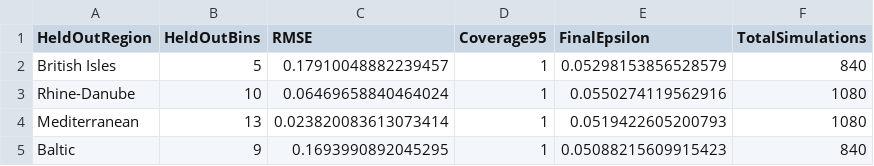
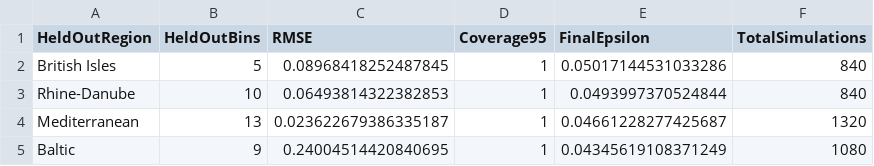
Before and after one commit to mthiel74/ancient-dna-lactase-spatial-wolfram, a CSV file: data/processed/cross_validation_by_region.csv, drawn as a sheet.

```diff
--- a/data/processed/cross_validation_by_region.csv
+++ b/data/processed/cross_validation_by_region.csv
@@ -1,5 +1,5 @@
 "HeldOutRegion","HeldOutBins","RMSE","Coverage95","FinalEpsilon","TotalSimulations"
-"British Isles",5,0.17910048882239457,1,0.05298153856528579,840
-"Rhine-Danube",10,0.06469658840464024,1,0.0550274119562916,1080
-"Mediterranean",13,0.023820083613073414,1,0.0519422605200793,1080
-"Baltic",9,0.1693990892045295,1,0.05088215609915423,840
+"British Isles",5,0.08968418252487845,1,0.05017144531033286,840
+"Rhine-Danube",10,0.06493814322382853,1,0.0493997370524844,840
+"Mediterranean",13,0.023622679386335187,1,0.04661228277425687,1320
+"Baltic",9,0.24004514420840695,1,0.04345619108371249,1080
```
Also changed, not shown: data/processed/abc_posterior.csv, data/processed/posterior_predictive_regional.csv, 32 other files.
